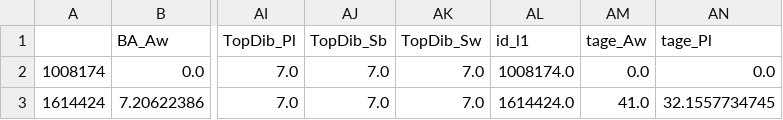
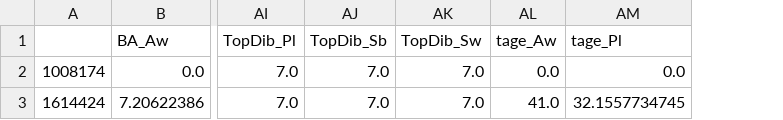
Before and after one commit to tesera/pygypsy, a CSV file: data/output/dataprepped_standtable.csv, drawn as a sheet; only a part is shown, gaps mark what is left out; the diff names each change by its address in the sheet, - before the commit and + after, or states it on an @@ line.

Commit message:
label the index field using the index column name
closes #64

```diff
--- a/data/output/dataprepped_standtable.csv
+++ b/data/output/dataprepped_standtable.csv
-column AL (id_l1), rows 2-3: 1008174.0 | 1614424.0
```
Also changed, not shown: data/forward_simulation_files/1049300.csv, data/forward_simulation_files/1168775.csv, 9 other files.
